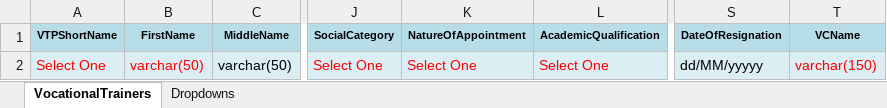
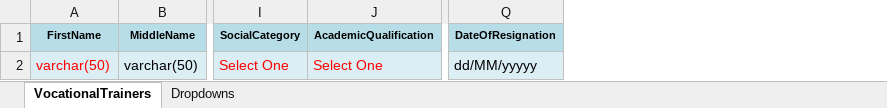
Before and after one commit to Abhinegi2/upodated-repo, an Excel workbook: src/assets/templates/VocationalTrainers_Template.xlsx, sheet VocationalTrainers, drawn as a sheet; only a part is shown, gaps mark what is left out; values as stored, in another font and other column widths than the file's, no borders; the diff names each change by its address in the sheet, - before the commit and + after, or states it on an @@ line.

```diff
--- a/src/assets/templates/VocationalTrainers_Template.xlsx (sheet VocationalTrainers)
+++ b/src/assets/templates/VocationalTrainers_Template.xlsx (sheet VocationalTrainers)
-column A (VTPShortName), row 2: Select One
-column K (NatureOfAppointment), row 2: Select One
-column T (VCName), row 2: varchar(150)
```
Also changed, not shown: src/assets/templates/Students_Template.xlsx, src/assets/templates/VocationalCoordinators_Template.xlsx.
